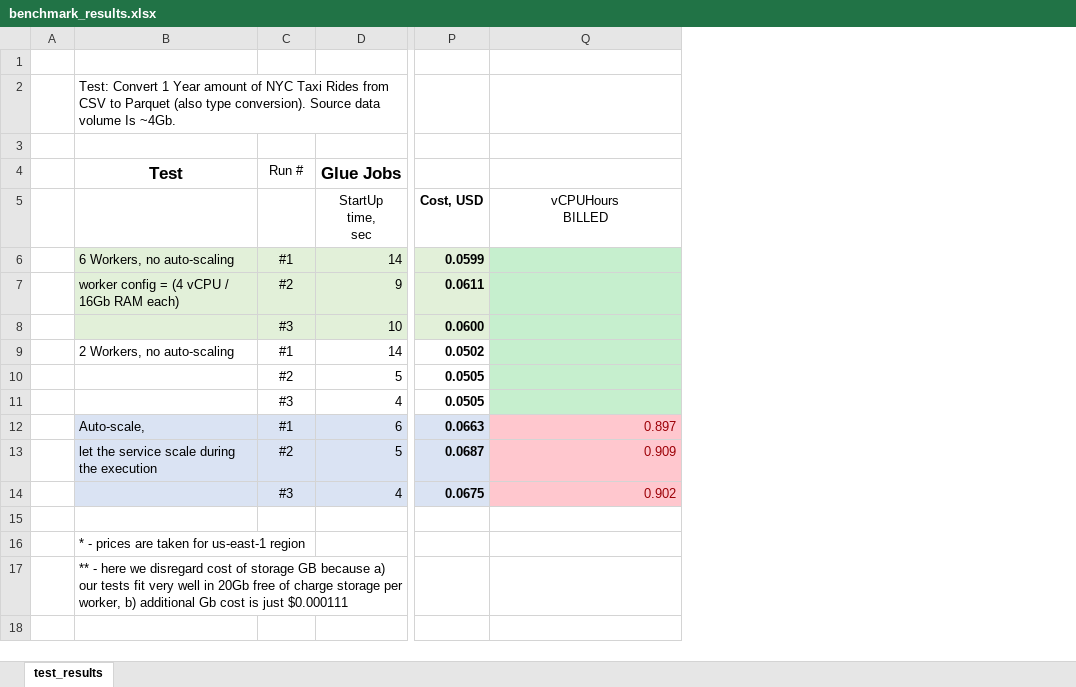
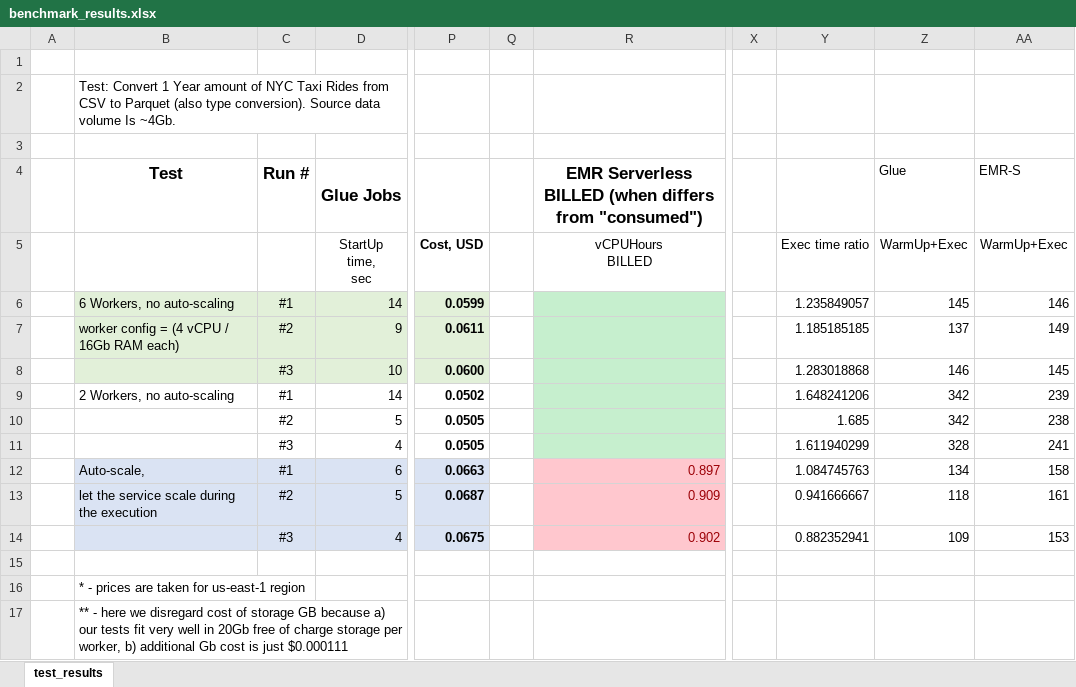
Before and after one commit to natmasslove/aws_howto, an Excel workbook: glue_emrserverless_comparison/benchmark_results.xlsx, sheet test_results, drawn as a sheet; only a part is shown, gaps mark what is left out; values as stored, in another font and other column widths than the file's, no borders; addresses are those after the commit; the diff names each change by its address in the sheet, - before the commit and + after, or states it on an @@ line.

Commit message:
after benchmark described

```diff
--- a/glue_emrserverless_comparison/benchmark_results.xlsx (sheet test_results)
+++ b/glue_emrserverless_comparison/benchmark_results.xlsx (sheet test_results)
+column Q, empty
+column X, empty
+column Y (Exec time ratio), rows 6-14: 1.235849057 | 1.185185185 | 1.283018868 | 1.648241206 | 1.685 | 1.611940299 | 1.084745763 | 0.941666667 | 0.882352941
+column Z (WarmUp+Exec), row 4: Glue; rows 6-14: 145 | 137 | 146 | 342 | 342 | 328 | 134 | 118 | 109
+column AA (WarmUp+Exec), row 4: EMR-S; rows 6-14: 146 | 149 | 145 | 239 | 238 | 241 | 158 | 161 | 153
-C4 bold: off
+C4 bold: on, text size: larger
-R4 (vCPUHours BILLED): (empty)
+R4 (vCPUHours BILLED): EMR Serverless BILLED (when differs from "consumed")
```
Also changed, not shown: formulas that keep their value, 2 other files.
